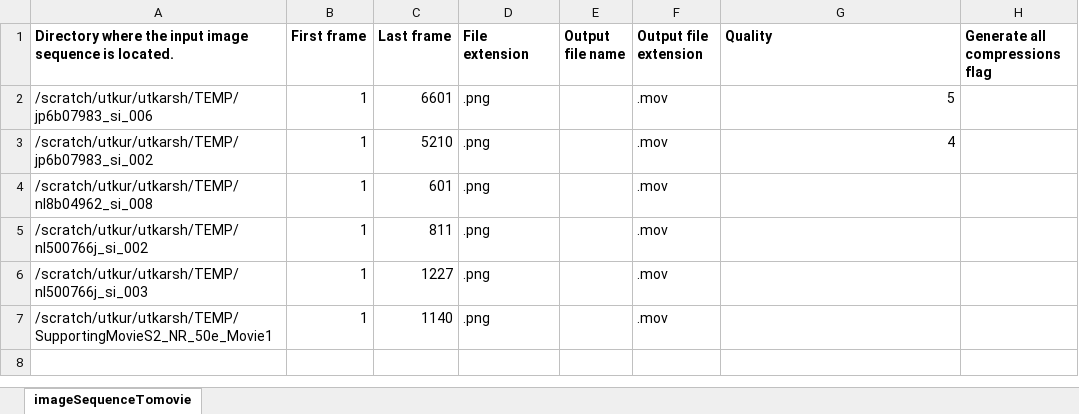
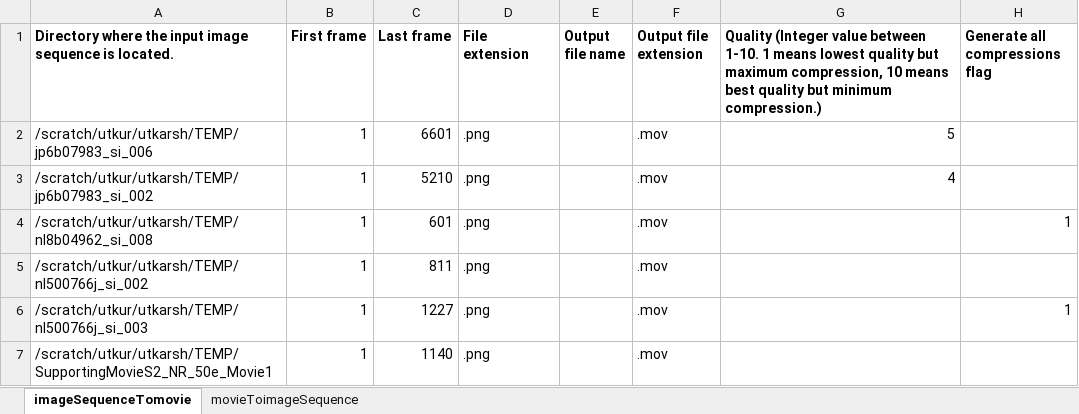
Before and after one commit to uanand/Utility, an Excel workbook: inputs.xlsx, sheet imageSequenceTomovie, drawn as a sheet; values as stored, in another font and other column widths than the file's, no borders; the diff names each change by its address in the sheet, - before the commit and + after, or states it on an @@ line.

Commit message:
Convert different movie formats to image sequence. Images can be saved in grayscale or RGB.

```diff
--- a/inputs.xlsx (sheet imageSequenceTomovie)
+++ b/inputs.xlsx (sheet imageSequenceTomovie)
+sheet tab: movieToimageSequence
-G1: Quality
+G1: Quality (Integer value between 1-10. 1 means lowest quality but maximum compression, 10 means best quality but minimum compression.)
-H4 (Generate all compressions flag): (empty)
+H4 (Generate all compressions flag): 1
-H6 (Generate all compressions flag): (empty)
+H6 (Generate all compressions flag): 1
```
Also changed, not shown: 1 other file.
